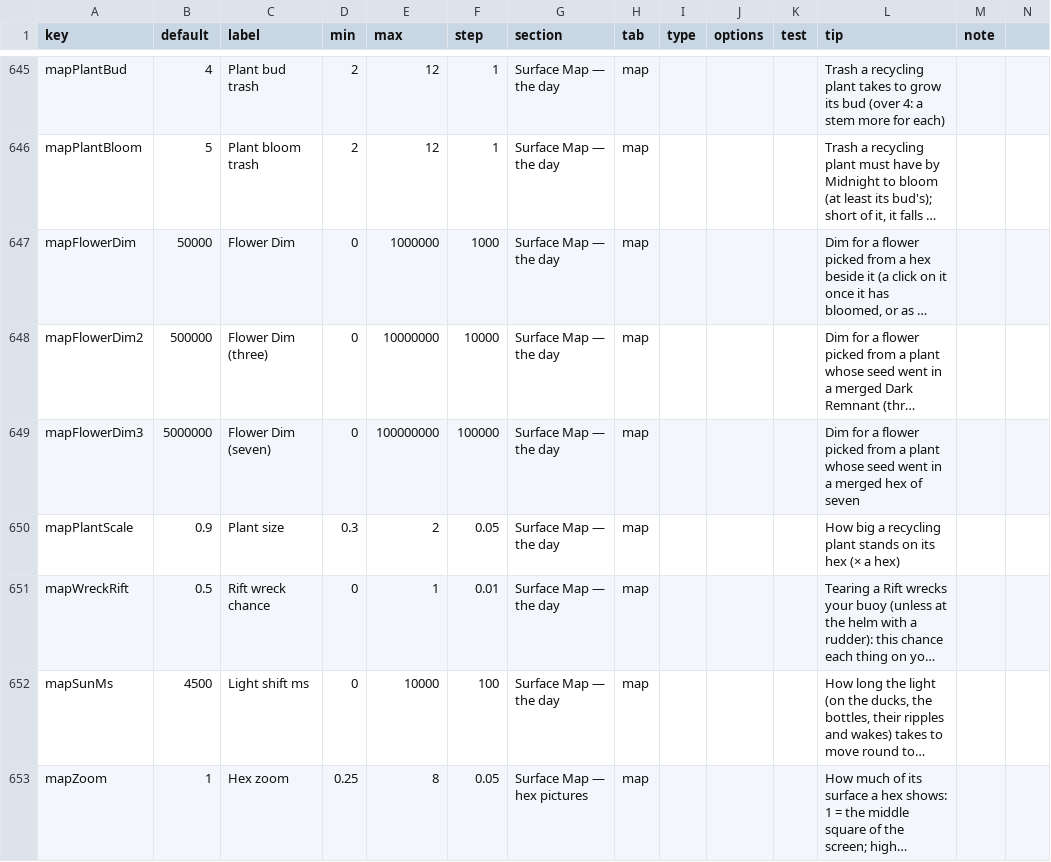
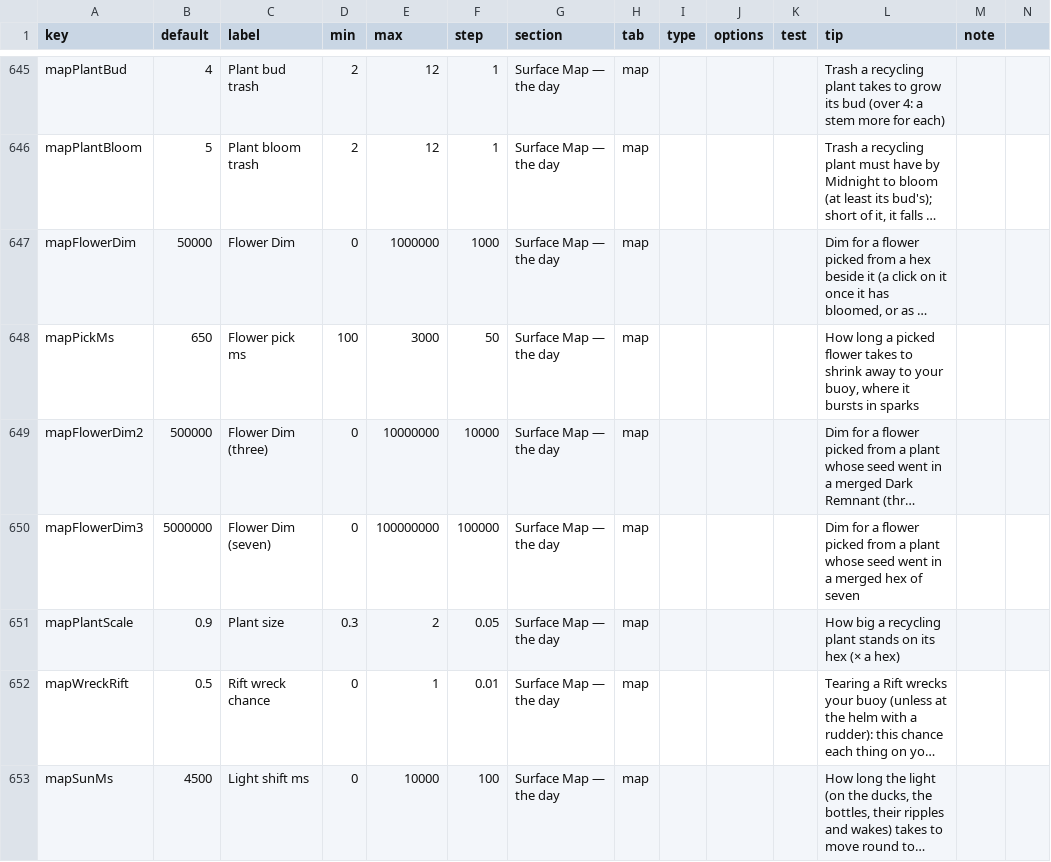
Before and after one commit to jamesmhoag/infinitelight, a CSV file: content/tuners.csv, drawn as a sheet; only a part is shown, gaps mark what is left out; the shorter side is filled out with more unchanged rows; long unchanged cells end in …; the diff names each change by its address in the sheet, - before the commit and + after, or states it on an @@ line.

```diff
--- a/content/tuners.csv
+++ b/content/tuners.csv
+row 648: mapPickMs | 650 | Flower pick ms | 100 | 3000 | 50 | Surface Map — the day | map |  |  |  | How long a picked flower takes to shrink away to your buoy, where it bursts in sparks
```
Also changed, not shown: content/guide.csv, content/strings.csv, 4 other files.
